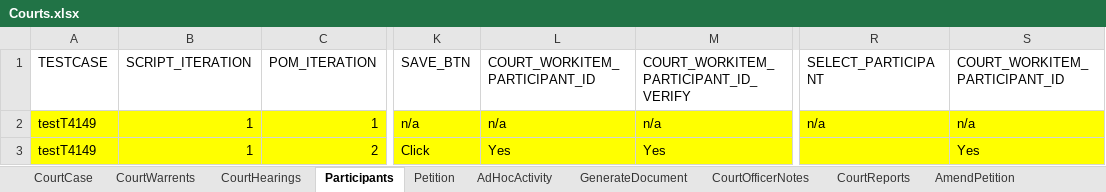
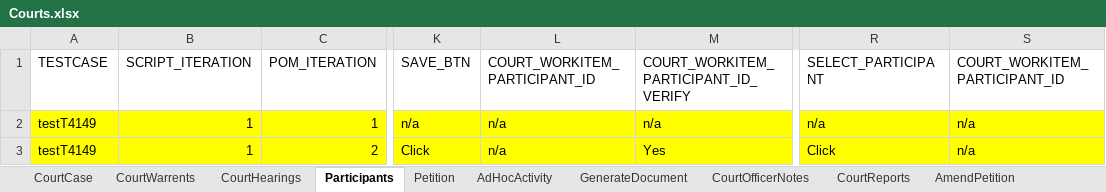
Before and after one commit to Yaswanthkumar-Naidu/TestDataExcel, an Excel workbook: Courts.xlsx, sheet Participants, drawn as a sheet; only a part is shown, gaps mark what is left out; values as stored, in another font and other column widths than the file's, no borders; the diff names each change by its address in the sheet, - before the commit and + after, or states it on an @@ line.

Commit message:
Add files via upload

```diff
--- a/Courts.xlsx (sheet Participants)
+++ b/Courts.xlsx (sheet Participants)
-L3 (COURT_WORKITEM_PARTICIPANT_ID): Yes
+L3 (COURT_WORKITEM_PARTICIPANT_ID): n/a
-R3 (SELECT_PARTICIPANT): (empty)
+R3 (SELECT_PARTICIPANT): Click
-S3 (COURT_WORKITEM_PARTICIPANT_ID): Yes
+S3 (COURT_WORKITEM_PARTICIPANT_ID): n/a
```
Also changed, not shown: sheet CourtHearings.
